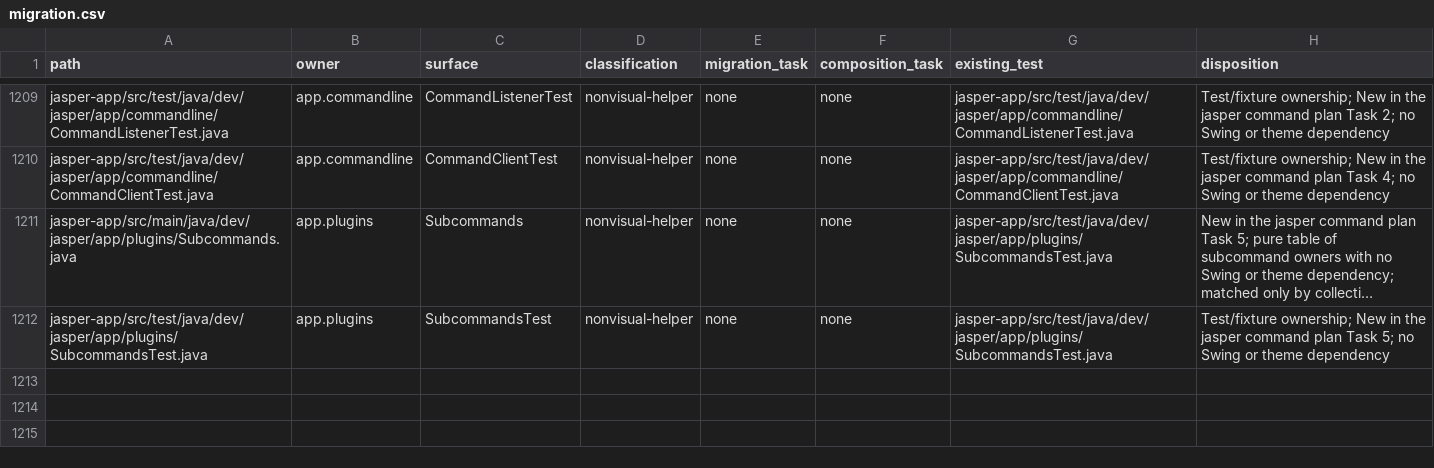
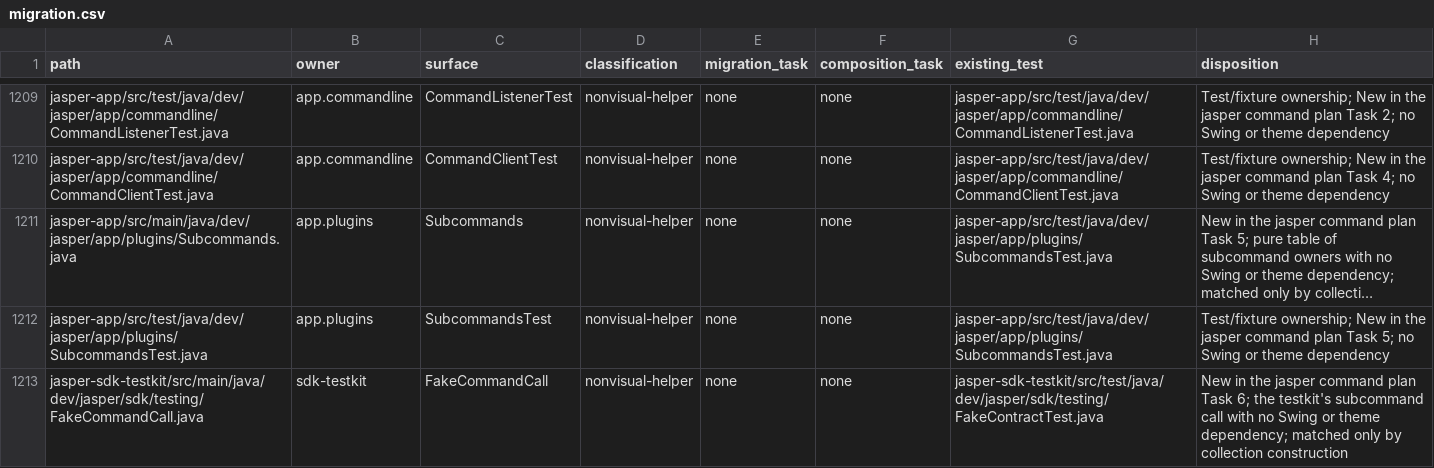
Before and after one commit to an0nn30/Jasper, a CSV file: docs/design/theme-engine/migration.csv, drawn as a sheet; only a part is shown, gaps mark what is left out; long unchanged cells end in …; the diff names each change by its address in the sheet, - before the commit and + after, or states it on an @@ line.

```diff
--- a/docs/design/theme-engine/migration.csv
+++ b/docs/design/theme-engine/migration.csv
+row 1213: jasper-sdk-testkit/src/main/java/dev/jasper/sdk/testing/FakeCommandCall.java | sdk-testkit | FakeCommandCall | nonvisual-helper | none | none | jasper-sdk-testkit/src/test/java/dev/jasper/sdk/testing/FakeContractTest.java | New in the jasper command plan Task 6; the testkit's subcommand call with no Swing or theme dependency; matched only by collection construction
```
Also changed, not shown: 40 other files.
